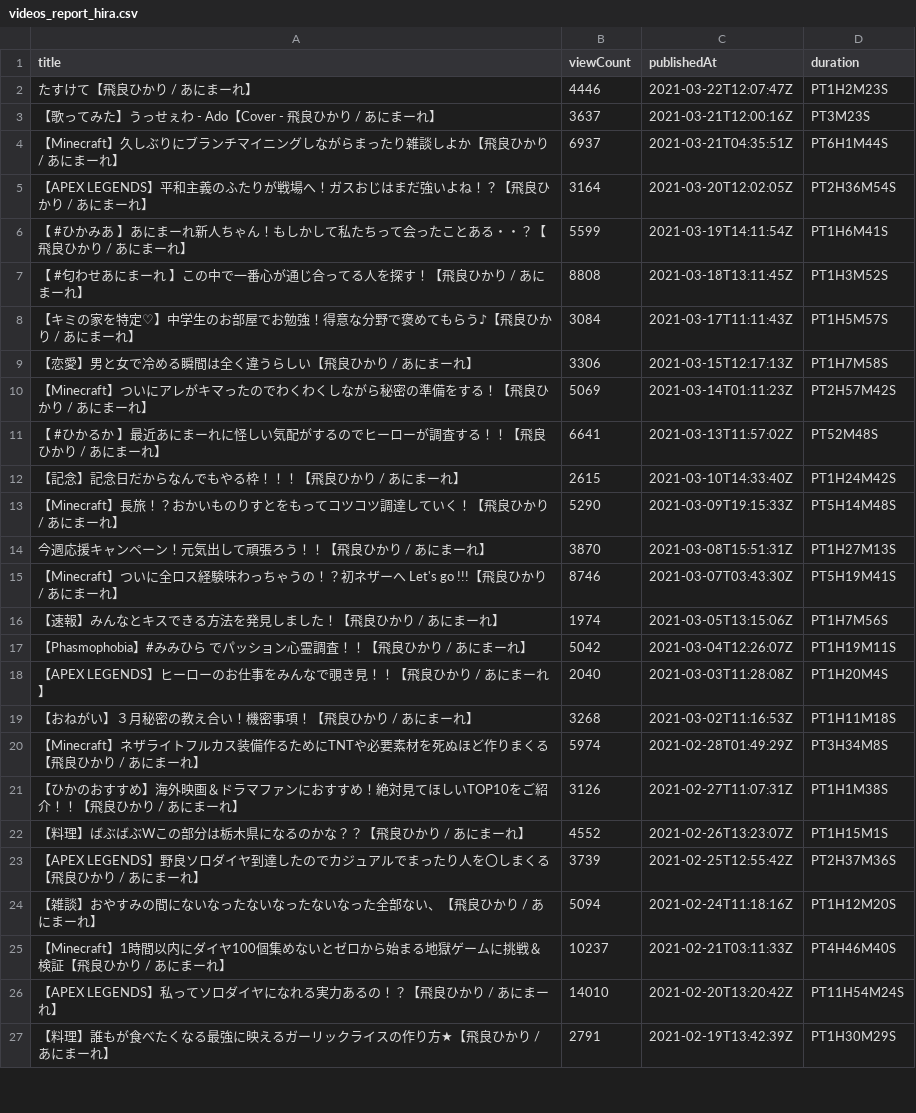
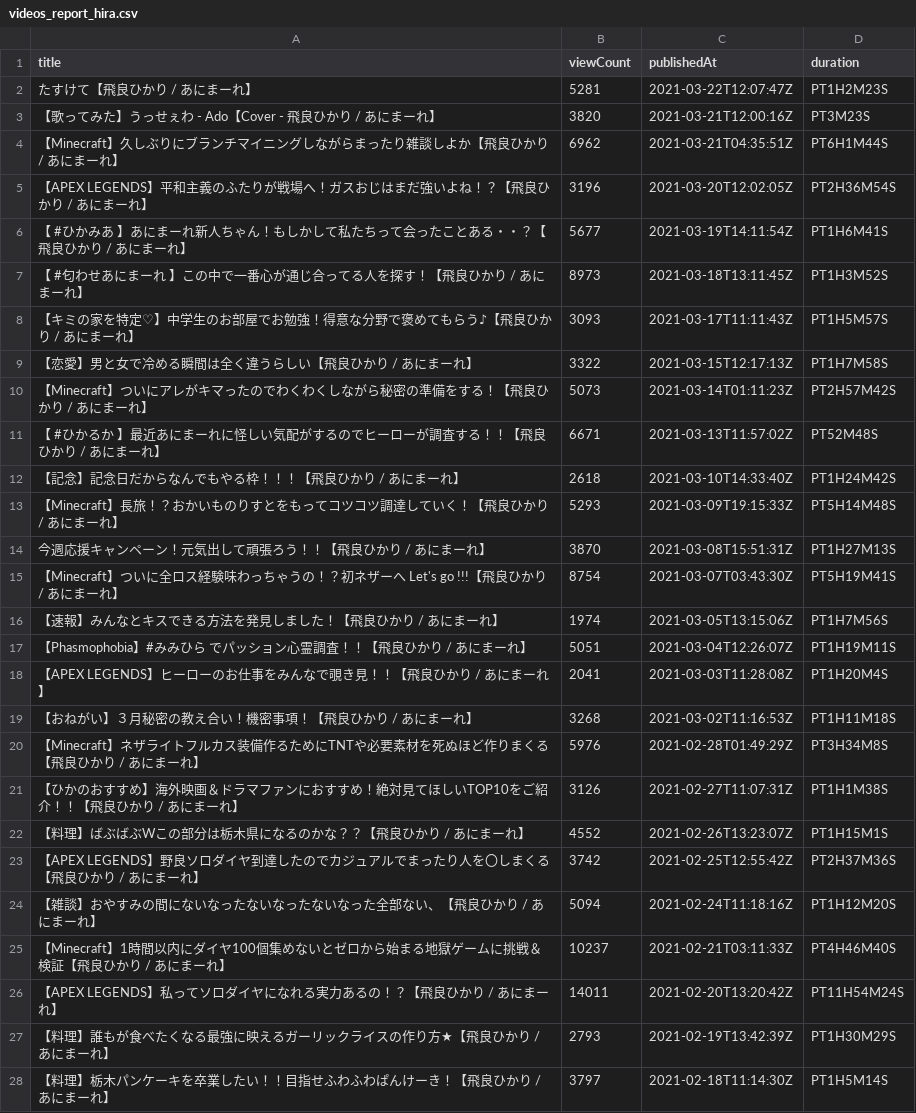
Before and after one commit to publictrain/oshihuya, a CSV file: videos_report_hira.csv, drawn as a sheet; only a part is shown; the diff covers the shown part only.

```diff
--- a/videos_report_hira.csv
+++ b/videos_report_hira.csv
@@ -1,27 +1,28 @@
 title,viewCount,publishedAt,duration
-たすけて【飛良ひかり / あにまーれ】,4446,2021-03-22T12:07:47Z,PT1H2M23S
-【歌ってみた】うっせぇわ - Ado【Cover - 飛良ひかり / あにまーれ】,3637,2021-03-21T12:00:16Z,PT3M23S
-【Minecraft】久しぶりにブランチマイニングしながらまったり雑談しよか【飛良ひかり / あにまーれ】,6937,2021-03-21T04:35:51Z,PT6H1M44S
-【APEX LEGENDS】平和主義のふたりが戦場へ！ガスおじはまだ強いよね！？【飛良ひかり / あにまーれ】,3164,2021-03-20T12:02:05Z,PT2H36M54S
-【 #ひかみあ 】あにまーれ新人ちゃん！もしかして私たちって会ったことある・・？【飛良ひかり / あにまーれ】,5599,2021-03-19T14:11:54Z,PT1H6M41S
-【 #匂わせあにまーれ 】この中で一番心が通じ合ってる人を探す！【飛良ひかり / あにまーれ】,8808,2021-03-18T13:11:45Z,PT1H3M52S
-【キミの家を特定♡】中学生のお部屋でお勉強！得意な分野で褒めてもらう♪【飛良ひかり / あにまーれ】,3084,2021-03-17T11:11:43Z,PT1H5M57S
-【恋愛】男と女で冷める瞬間は全く違うらしい【飛良ひかり / あにまーれ】,3306,2021-03-15T12:17:13Z,PT1H7M58S
-【Minecraft】ついにアレがキマったのでわくわくしながら秘密の準備をする！【飛良ひかり / あにまーれ】,5069,2021-03-14T01:11:23Z,PT2H57M42S
-【 #ひかるか 】最近あにまーれに怪しい気配がするのでヒーローが調査する！！【飛良ひかり / あにまーれ】,6641,2021-03-13T11:57:02Z,PT52M48S
-【記念】記念日だからなんでもやる枠！！！【飛良ひかり / あにまーれ】,2615,2021-03-10T14:33:40Z,PT1H24M42S
-【Minecraft】長旅！？おかいものりすとをもってコツコツ調達していく！【飛良ひかり / あにまーれ】,5290,2021-03-09T19:15:33Z,PT5H14M48S
+たすけて【飛良ひかり / あにまーれ】,5281,2021-03-22T12:07:47Z,PT1H2M23S
+【歌ってみた】うっせぇわ - Ado【Cover - 飛良ひかり / あにまーれ】,3820,2021-03-21T12:00:16Z,PT3M23S
+【Minecraft】久しぶりにブランチマイニングしながらまったり雑談しよか【飛良ひかり / あにまーれ】,6962,2021-03-21T04:35:51Z,PT6H1M44S
+【APEX LEGENDS】平和主義のふたりが戦場へ！ガスおじはまだ強いよね！？【飛良ひかり / あにまーれ】,3196,2021-03-20T12:02:05Z,PT2H36M54S
+【 #ひかみあ 】あにまーれ新人ちゃん！もしかして私たちって会ったことある・・？【飛良ひかり / あにまーれ】,5677,2021-03-19T14:11:54Z,PT1H6M41S
+【 #匂わせあにまーれ 】この中で一番心が通じ合ってる人を探す！【飛良ひかり / あにまーれ】,8973,2021-03-18T13:11:45Z,PT1H3M52S
+【キミの家を特定♡】中学生のお部屋でお勉強！得意な分野で褒めてもらう♪【飛良ひかり / あにまーれ】,3093,2021-03-17T11:11:43Z,PT1H5M57S
+【恋愛】男と女で冷める瞬間は全く違うらしい【飛良ひかり / あにまーれ】,3322,2021-03-15T12:17:13Z,PT1H7M58S
+【Minecraft】ついにアレがキマったのでわくわくしながら秘密の準備をする！【飛良ひかり / あにまーれ】,5073,2021-03-14T01:11:23Z,PT2H57M42S
+【 #ひかるか 】最近あにまーれに怪しい気配がするのでヒーローが調査する！！【飛良ひかり / あにまーれ】,6671,2021-03-13T11:57:02Z,PT52M48S
+【記念】記念日だからなんでもやる枠！！！【飛良ひかり / あにまーれ】,2618,2021-03-10T14:33:40Z,PT1H24M42S
+【Minecraft】長旅！？おかいものりすとをもってコツコツ調達していく！【飛良ひかり / あにまーれ】,5293,2021-03-09T19:15:33Z,PT5H14M48S
 今週応援キャンペーン！元気出して頑張ろう！！【飛良ひかり / あにまーれ】,3870,2021-03-08T15:51:31Z,PT1H27M13S
-【Minecraft】ついに全ロス経験味わっちゃうの！？初ネザーへ Let's go !!!【飛良ひかり / あにまーれ】,8746,2021-03-07T03:43:30Z,PT5H19M41S
+【Minecraft】ついに全ロス経験味わっちゃうの！？初ネザーへ Let's go !!!【飛良ひかり / あにまーれ】,8754,2021-03-07T03:43:30Z,PT5H19M41S
 【速報】みんなとキスできる方法を発見しました！【飛良ひかり / あにまーれ】,1974,2021-03-05T13:15:06Z,PT1H7M56S
-【Phasmophobia】#みみひら でパッション心霊調査！！【飛良ひかり / あにまーれ】,5042,2021-03-04T12:26:07Z,PT1H19M11S
-【APEX LEGENDS】ヒーローのお仕事をみんなで覗き見！！【飛良ひかり / あにまーれ】,2040,2021-03-03T11:28:08Z,PT1H20M4S
+【Phasmophobia】#みみひら でパッション心霊調査！！【飛良ひかり / あにまーれ】,5051,2021-03-04T12:26:07Z,PT1H19M11S
+【APEX LEGENDS】ヒーローのお仕事をみんなで覗き見！！【飛良ひかり / あにまーれ】,2041,2021-03-03T11:28:08Z,PT1H20M4S
 【おねがい】３月秘密の教え合い！機密事項！【飛良ひかり / あにまーれ】,3268,2021-03-02T11:16:53Z,PT1H11M18S
-【Minecraft】ネザライトフルカス装備作るためにTNTや必要素材を死ぬほど作りまくる【飛良ひかり / あにまーれ】,5974,2021-02-28T01:49:29Z,PT3H34M8S
+【Minecraft】ネザライトフルカス装備作るためにTNTや必要素材を死ぬほど作りまくる【飛良ひかり / あにまーれ】,5976,2021-02-28T01:49:29Z,PT3H34M8S
 【ひかのおすすめ】海外映画＆ドラマファンにおすすめ！絶対見てほしいTOP10をご紹介！！【飛良ひかり / あにまーれ】,3126,2021-02-27T11:07:31Z,PT1H1M38S
 【料理】ばぶばぶWこの部分は栃木県になるのかな？？【飛良ひかり / あにまーれ】,4552,2021-02-26T13:23:07Z,PT1H15M1S
-【APEX LEGENDS】野良ソロダイヤ到達したのでカジュアルでまったり人を〇しまくる【飛良ひかり / あにまーれ】,3739,2021-02-25T12:55:42Z,PT2H37M36S
+【APEX LEGENDS】野良ソロダイヤ到達したのでカジュアルでまったり人を〇しまくる【飛良ひかり / あにまーれ】,3742,2021-02-25T12:55:42Z,PT2H37M36S
 【雑談】おやすみの間にないなったないなったないなった全部ない、【飛良ひかり / あにまーれ】,5094,2021-02-24T11:18:16Z,PT1H12M20S
 【Minecraft】1時間以内にダイヤ100個集めないとゼロから始まる地獄ゲームに挑戦＆検証【飛良ひかり / あにまーれ】,10237,2021-02-21T03:11:33Z,PT4H46M40S
-【APEX LEGENDS】私ってソロダイヤになれる実力あるの！？【飛良ひかり / あにまーれ】,14010,2021-02-20T13:20:42Z,PT11H54M24S
-【料理】誰もが食べたくなる最強に映えるガーリックライスの作り方★【飛良ひかり / あにまーれ】,2791,2021-02-19T13:42:39Z,PT1H30M29S
+【APEX LEGENDS】私ってソロダイヤになれる実力あるの！？【飛良ひかり / あにまーれ】,14011,2021-02-20T13:20:42Z,PT11H54M24S
+【料理】誰もが食べたくなる最強に映えるガーリックライスの作り方★【飛良ひかり / あにまーれ】,2793,2021-02-19T13:42:39Z,PT1H30M29S
+【料理】栃木パンケーキを卒業したい！！目指せふわふわぱんけーき！【飛良ひかり / あにまーれ】,3797,2021-02-18T11:14:30Z,PT1H5M14S
```
Also changed, not shown: 1 added row and 45 edited cells elsewhere in this file, videos_report_haneru.csv, videos_report_kuku.csv, 20 other files.
